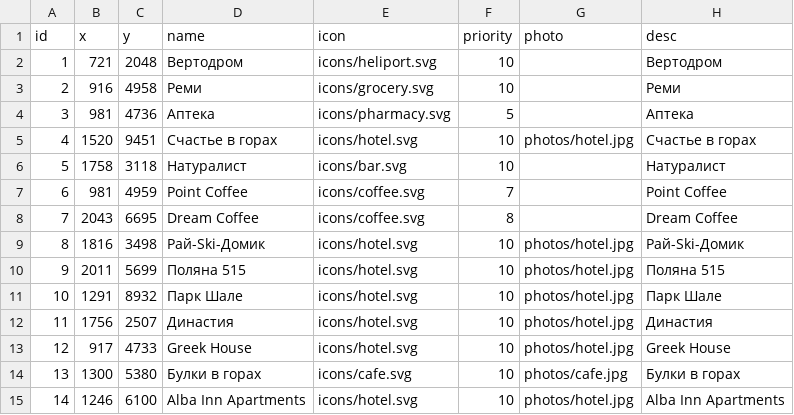
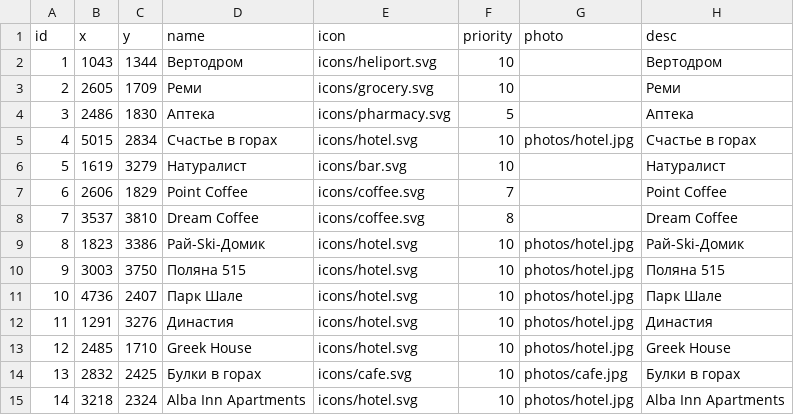
Before and after one commit to starmel3000/krasnaya-polyana-map, a CSV file: docs/poi.csv, drawn as a sheet.

Commit message:
Update poi.csv

```diff
--- a/docs/poi.csv
+++ b/docs/poi.csv
@@ -1,15 +1,15 @@
 id;x;y;name;icon;priority;photo;desc
-1;721;2048;Вертодром;icons/heliport.svg;10;;Вертодром
-2;916;4958;Реми;icons/grocery.svg;10;;Реми
-3;981;4736;Аптека;icons/pharmacy.svg;5;;Аптека
-4;1520;9451;Счастье в горах;icons/hotel.svg;10;photos/hotel.jpg;Счастье в горах
-5;1758;3118;Натуралист;icons/bar.svg;10;;Натуралист
-6;981;4959;Point Coffee;icons/coffee.svg;7;;Point Coffee
-7;2043;6695;Dream Coffee;icons/coffee.svg;8;;Dream Coffee
-8;1816;3498;Рай-Ski-Домик;icons/hotel.svg;10;photos/hotel.jpg;Рай-Ski-Домик
-9;2011;5699;Поляна 515;icons/hotel.svg;10;photos/hotel.jpg;Поляна 515
-10;1291;8932;Парк Шале;icons/hotel.svg;10;photos/hotel.jpg;Парк Шале
-11;1756;2507;Династия;icons/hotel.svg;10;photos/hotel.jpg;Династия
-12;917;4733;Greek House;icons/hotel.svg;10;photos/hotel.jpg;Greek House
-13;1300;5380;Булки в горах;icons/cafe.svg;10;photos/cafe.jpg;Булки в горах
-14;1246;6100;Alba Inn Apartments;icons/hotel.svg;10;photos/hotel.jpg;Alba Inn Apartments
+1;1043;1344;Вертодром;icons/heliport.svg;10;;Вертодром
+2;2605;1709;Реми;icons/grocery.svg;10;;Реми
+3;2486;1830;Аптека;icons/pharmacy.svg;5;;Аптека
+4;5015;2834;Счастье в горах;icons/hotel.svg;10;photos/hotel.jpg;Счастье в горах
+5;1619;3279;Натуралист;icons/bar.svg;10;;Натуралист
+6;2606;1829;Point Coffee;icons/coffee.svg;7;;Point Coffee
+7;3537;3810;Dream Coffee;icons/coffee.svg;8;;Dream Coffee
+8;1823;3386;Рай-Ski-Домик;icons/hotel.svg;10;photos/hotel.jpg;Рай-Ski-Домик
+9;3003;3750;Поляна 515;icons/hotel.svg;10;photos/hotel.jpg;Поляна 515
+10;4736;2407;Парк Шале;icons/hotel.svg;10;photos/hotel.jpg;Парк Шале
+11;1291;3276;Династия;icons/hotel.svg;10;photos/hotel.jpg;Династия
+12;2485;1710;Greek House;icons/hotel.svg;10;photos/hotel.jpg;Greek House
+13;2832;2425;Булки в горах;icons/cafe.svg;10;photos/cafe.jpg;Булки в горах
+14;3218;2324;Alba Inn Apartments;icons/hotel.svg;10;photos/hotel.jpg;Alba Inn Apartments
```
